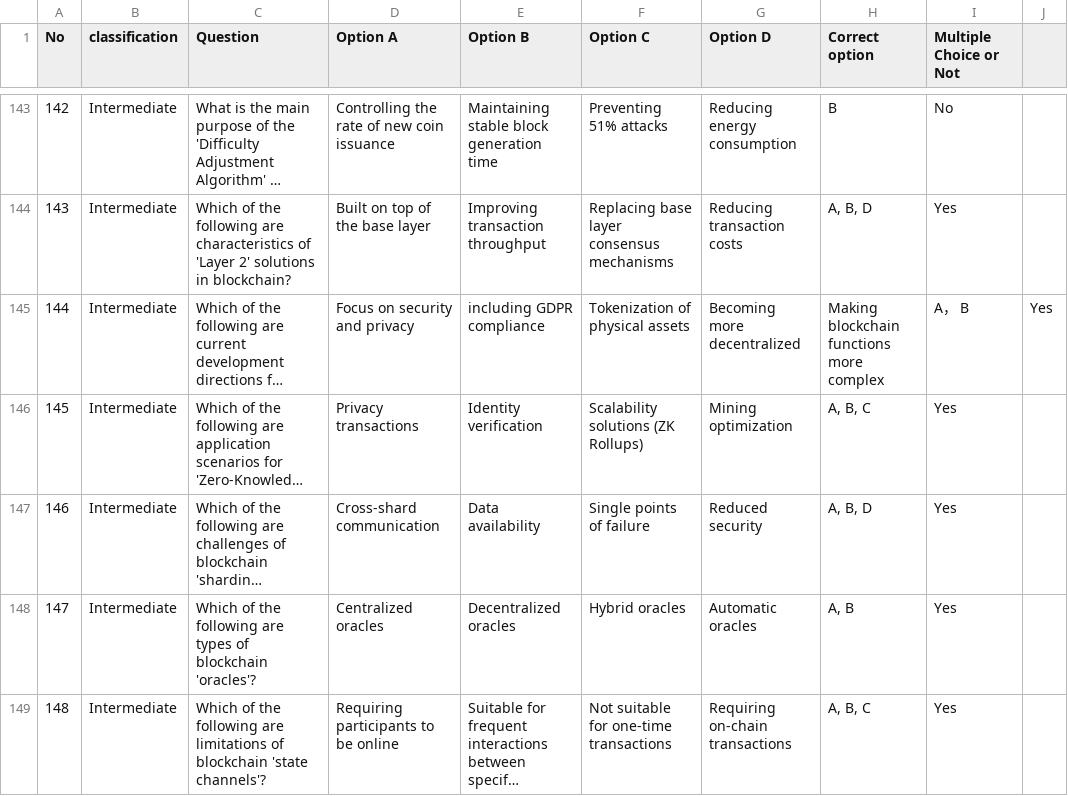
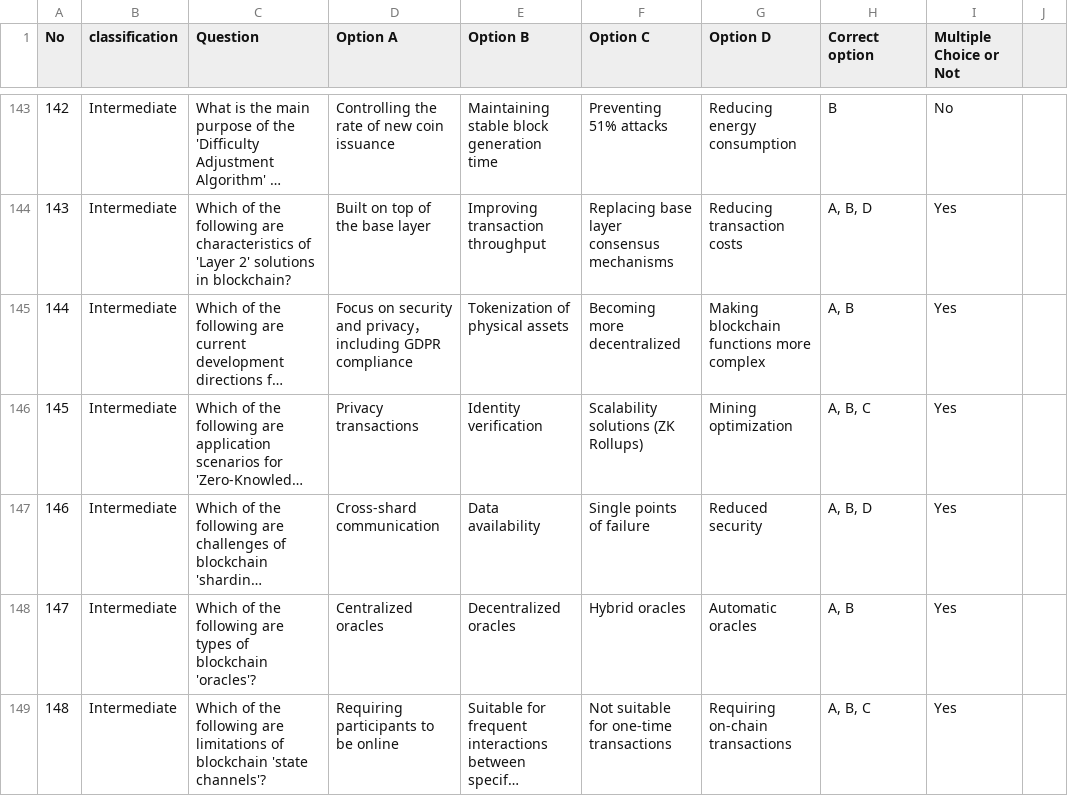
Before and after one commit to DMindAI/DMind-Benchmark, a CSV file: test_data/objective/Blockchain_Fundamentals_benchmark.csv, drawn as a sheet; only a part is shown, gaps mark what is left out; long unchanged cells end in …; the diff names each change by its address in the sheet, - before the commit and + after, or states it on an @@ line.

Commit message:
update

```diff
--- a/test_data/objective/Blockchain_Fundamentals_benchmark.csv
+++ b/test_data/objective/Blockchain_Fundamentals_benchmark.csv
-D145 (Option A): Focus on security and privacy
+D145 (Option A): Focus on security and privacy， including GDPR compliance
-E145 (Option B): including GDPR compliance
+E145 (Option B): Tokenization of physical assets
-F145 (Option C): Tokenization of physical assets
+F145 (Option C): Becoming more decentralized
-G145 (Option D): Becoming more decentralized
+G145 (Option D): Making blockchain functions more complex
-H145 (Correct option): Making blockchain functions more complex
+H145 (Correct option): A, B
-I145 (Multiple Choice or Not): A， B
+I145 (Multiple Choice or Not): Yes
-J145: Yes
+J145: (empty)
```
